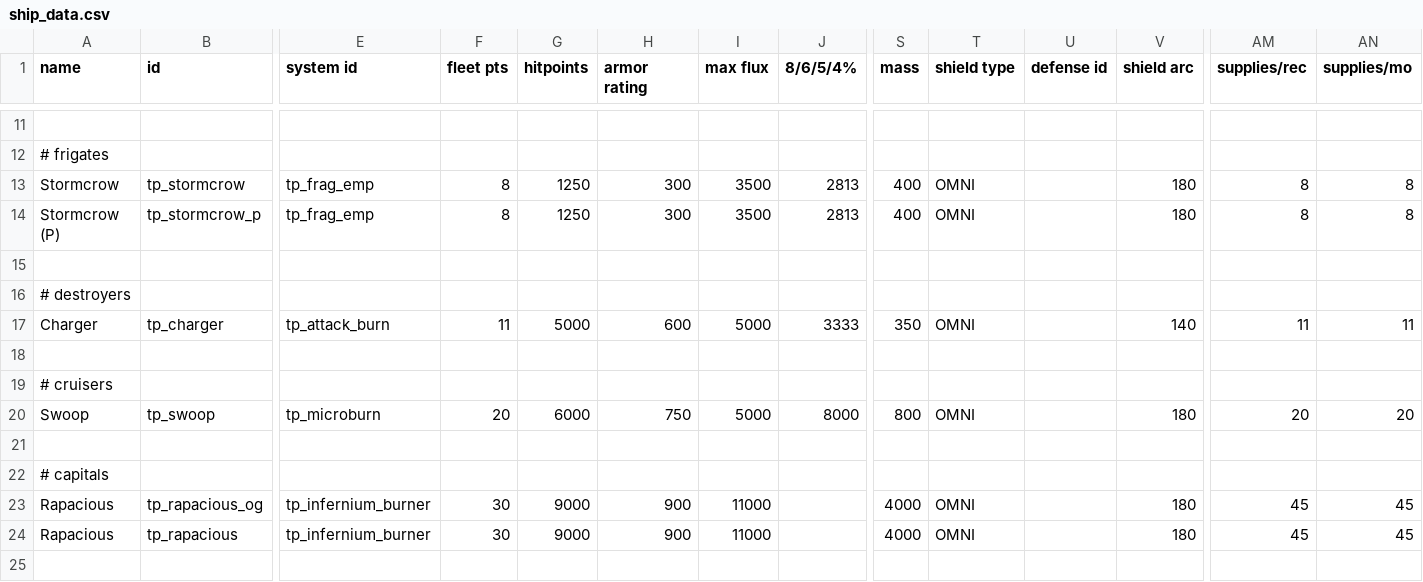
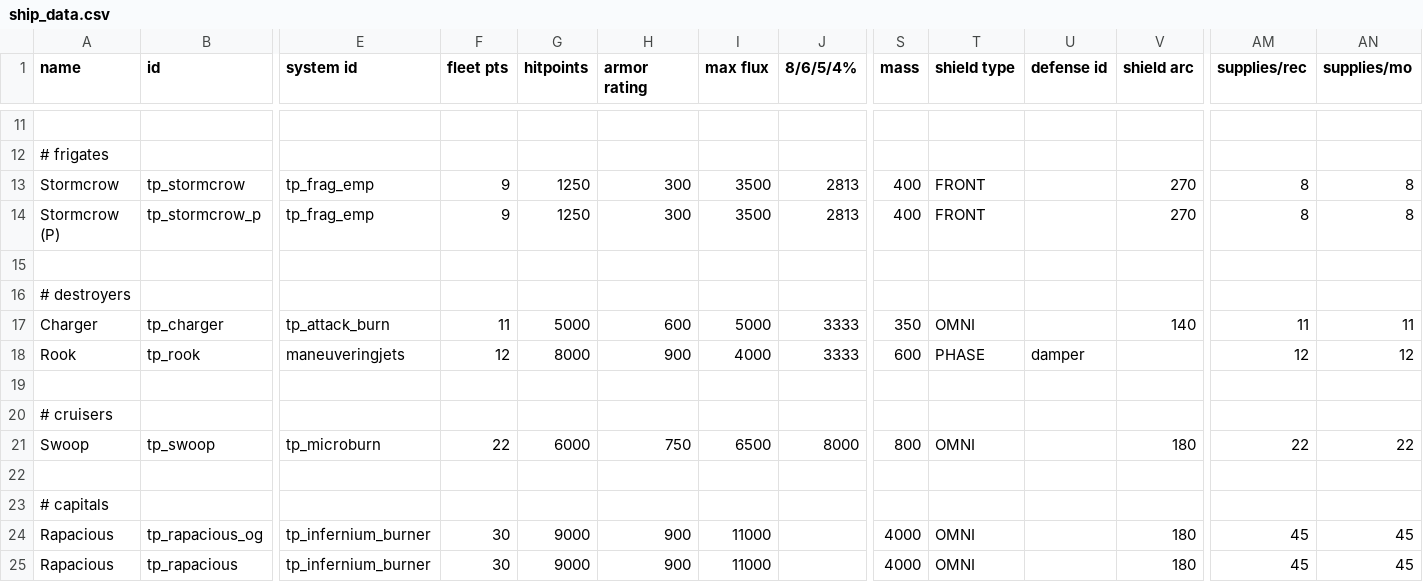
Before and after one commit to Auraekon/TerriblePirates, a CSV file: data/hulls/ship_data.csv, drawn as a sheet; only a part is shown, gaps mark what is left out; addresses are those after the commit; rows hold the shown columns only; the diff names each change by its address in the sheet, - before the commit and + after, or states it on an @@ line.

Commit message:
feat(multiple ships and weapons): Swoop: increased the deployment cost from 20 to 22. Increased flux cap from 5000 to 6500. Rook: added the ship Rook. Microhammer: increased the ammo capacity by 1, 2 and 4 for the small, medium and large versions respectively.

```diff
--- a/data/hulls/ship_data.csv
+++ b/data/hulls/ship_data.csv
-F13:F14 (fleet pts): 8
+F13:F14 (fleet pts): 9
-T13:T14 (shield type): OMNI
+T13:T14 (shield type): FRONT
-V13:V14 (shield arc): 180
+V13:V14 (shield arc): 270
+row 18: Rook | tp_rook | maneuveringjets | 12 | 8000 | 900 | 4000 | 3333 | 600 | PHASE | damper |  | 12 | 12
-F21 (fleet pts): 20
+F21 (fleet pts): 22
-I21 (max flux): 5000
+I21 (max flux): 6500
-AM21 (supplies/rec): 20
+AM21 (supplies/rec): 22
-AN21 (supplies/mo): 20
+AN21 (supplies/mo): 22
```
Also changed, not shown: data/hulls/wing_data.csv, data/weapons/weapon_data.csv, 11 other files.
